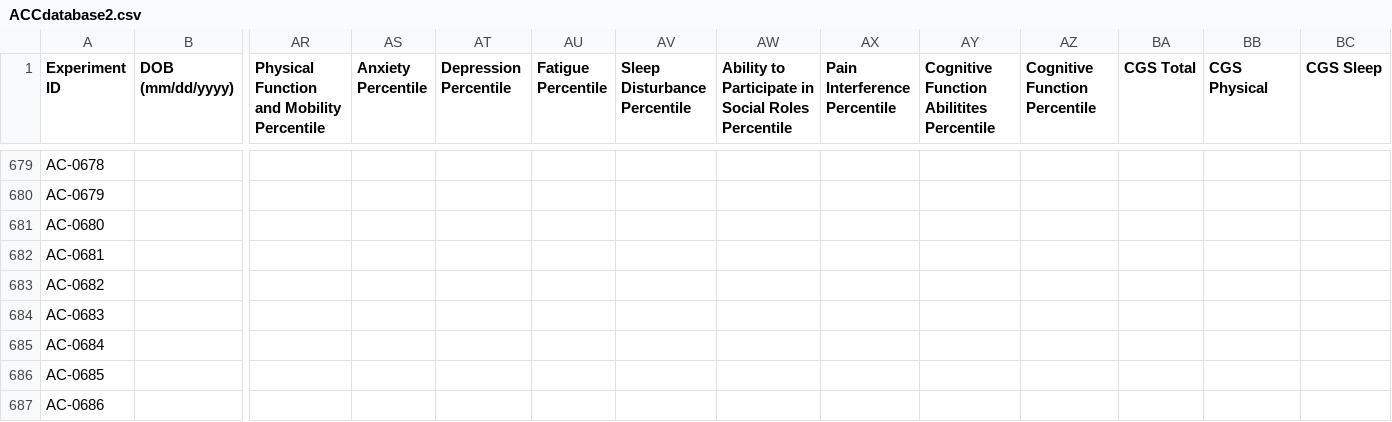
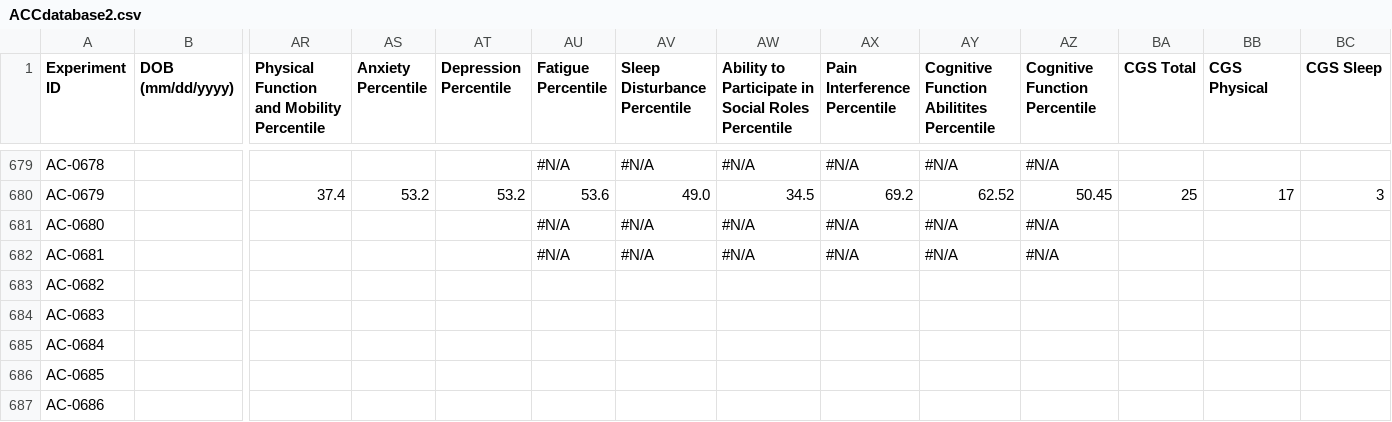
Before and after one commit to mafelix/concussiontool, a CSV file: ACCdatabase2.csv, drawn as a sheet; only a part is shown, gaps mark what is left out; removed rows and columns are numbered as before the commit, all else as after; rows hold the shown columns only; the diff covers the shown part only; the diff names each change by its address in the sheet, - before the commit and + after, or states it on an @@ line.

```diff
--- a/ACCdatabase2.csv
+++ b/ACCdatabase2.csv
-AU679 (Fatigue Percentile): (empty)
+AU679 (Fatigue Percentile): #N/A
-AV679 (Sleep Disturbance Percentile): (empty)
+AV679 (Sleep Disturbance Percentile): #N/A
-AW679: (empty)
+AW679: #N/A
-AX679 (Pain Interference Percentile): (empty)
+AX679 (Pain Interference Percentile): #N/A
-AY679: (empty)
+AY679: #N/A
-AZ679 (Cognitive Function Percentile): (empty)
+AZ679 (Cognitive Function Percentile): #N/A
-row 680: AC-0679
+row 680: AC-0679 |  | 37.4 | 53.2 | 53.2 | 53.6 | 49.0 | 34.5 | 69.2 | 62.52 | 50.45 | 25 | 17 | 3
-AU681:AU682 (Fatigue Percentile): (empty)
+AU681:AU682 (Fatigue Percentile): #N/A
-AV681:AV682 (Sleep Disturbance Percentile): (empty)
+AV681:AV682 (Sleep Disturbance Percentile): #N/A
-AW681:AW682: (empty)
+AW681:AW682: #N/A
-AX681:AX682 (Pain Interference Percentile): (empty)
+AX681:AX682 (Pain Interference Percentile): #N/A
-AY681:AY682: (empty)
+AY681:AY682: #N/A
-AZ681:AZ682 (Cognitive Function Percentile): (empty)
+AZ681:AZ682 (Cognitive Function Percentile): #N/A
```
Also changed, not shown: 100 edited cells elsewhere in this file, OutcomeMeasures.csv.
